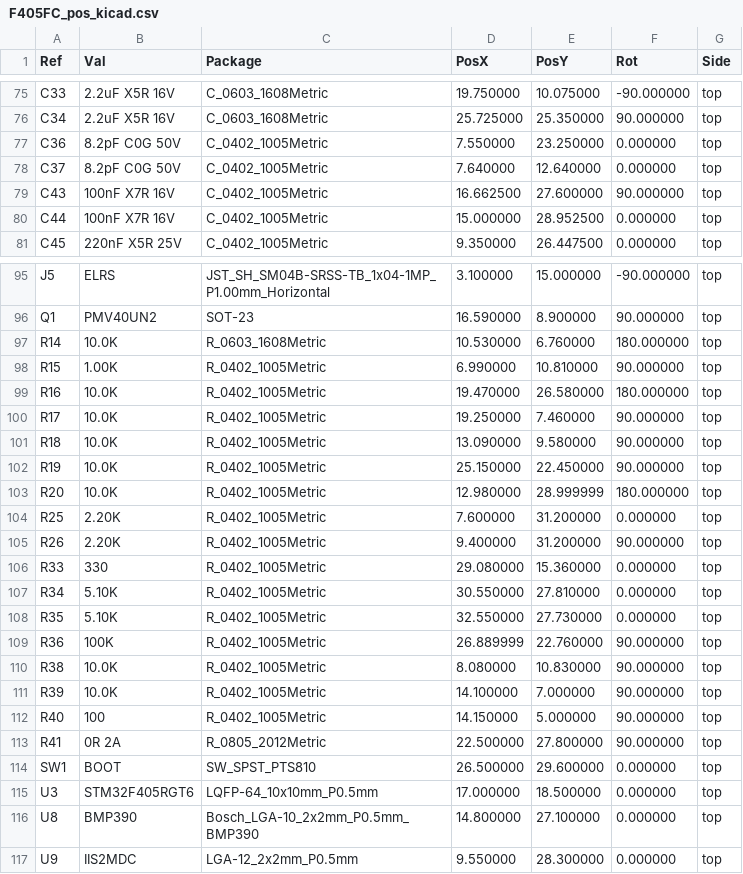
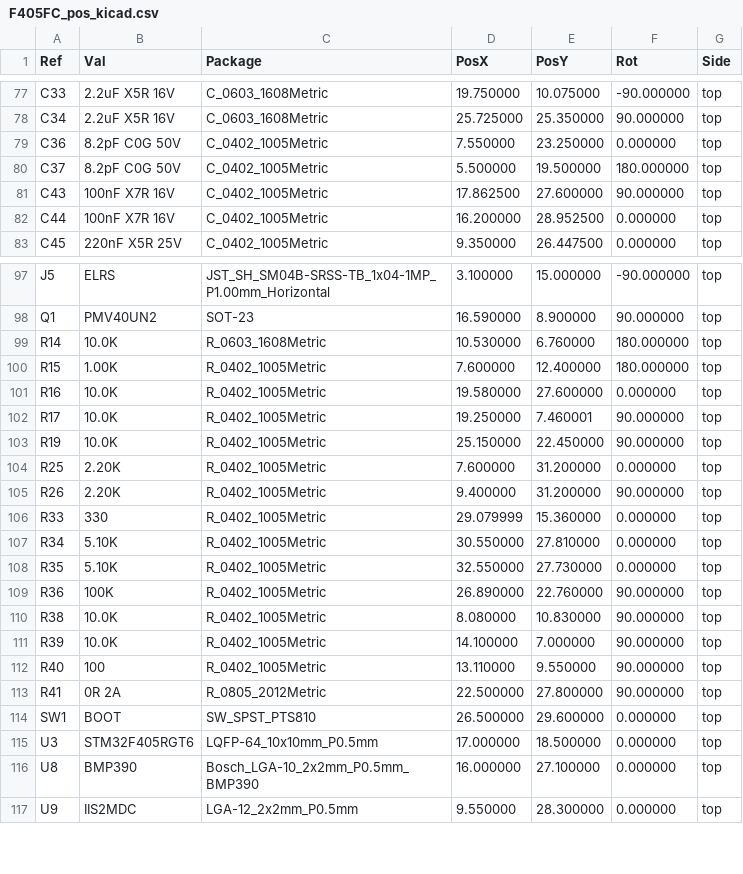
Before and after one commit to FallenFireGit/F405-FC, a CSV file: fab/F405FC_pos_kicad.csv, drawn as a sheet; only a part is shown, gaps mark what is left out; the diff covers the shown part only.

```diff
--- a/fab/F405FC_pos_kicad.csv
+++ b/fab/F405FC_pos_kicad.csv
@@ -77,5 +79,5 @@ Ref,Val,Package,PosX,PosY,Rot,Side
 "C36","8.2pF C0G 50V","C_0402_1005Metric",7.550000,23.250000,0.000000,top
-"C37","8.2pF C0G 50V","C_0402_1005Metric",7.640000,12.640000,0.000000,top
-"C43","100nF X7R 16V","C_0402_1005Metric",16.662500,27.600000,90.000000,top
-"C44","100nF X7R 16V","C_0402_1005Metric",15.000000,28.952500,0.000000,top
+"C37","8.2pF C0G 50V","C_0402_1005Metric",5.500000,19.500000,180.000000,top
+"C43","100nF X7R 16V","C_0402_1005Metric",17.862500,27.600000,90.000000,top
+"C44","100nF X7R 16V","C_0402_1005Metric",16.200000,28.952500,0.000000,top
 "C45","220nF X5R 25V","C_0402_1005Metric",9.350000,26.447500,0.000000,top
@@ -97,17 +99,15 @@ Ref,Val,Package,PosX,PosY,Rot,Side
 "R14","10.0K","R_0603_1608Metric",10.530000,6.760000,180.000000,top
-"R15","1.00K","R_0402_1005Metric",6.990000,10.810000,90.000000,top
-"R16","10.0K","R_0402_1005Metric",19.470000,26.580000,180.000000,top
-"R17","10.0K","R_0402_1005Metric",19.250000,7.460000,90.000000,top
-"R18","10.0K","R_0402_1005Metric",13.090000,9.580000,90.000000,top
+"R15","1.00K","R_0402_1005Metric",7.600000,12.400000,180.000000,top
+"R16","10.0K","R_0402_1005Metric",19.580000,27.600000,0.000000,top
+"R17","10.0K","R_0402_1005Metric",19.250000,7.460001,90.000000,top
 "R19","10.0K","R_0402_1005Metric",25.150000,22.450000,90.000000,top
-"R20","10.0K","R_0402_1005Metric",12.980000,28.999999,180.000000,top
 "R25","2.20K","R_0402_1005Metric",7.600000,31.200000,0.000000,top
 "R26","2.20K","R_0402_1005Metric",9.400000,31.200000,90.000000,top
-"R33","330","R_0402_1005Metric",29.080000,15.360000,0.000000,top
+"R33","330","R_0402_1005Metric",29.079999,15.360000,0.000000,top
 "R34","5.10K","R_0402_1005Metric",30.550000,27.810000,0.000000,top
 "R35","5.10K","R_0402_1005Metric",32.550000,27.730000,0.000000,top
-"R36","100K","R_0402_1005Metric",26.889999,22.760000,90.000000,top
+"R36","100K","R_0402_1005Metric",26.890000,22.760000,90.000000,top
 "R38","10.0K","R_0402_1005Metric",8.080000,10.830000,90.000000,top
 "R39","10.0K","R_0402_1005Metric",14.100000,7.000000,90.000000,top
-"R40","100","R_0402_1005Metric",14.150000,5.000000,90.000000,top
+"R40","100","R_0402_1005Metric",13.110000,9.550000,90.000000,top
 "R41","0R 2A","R_0805_2012Metric",22.500000,27.800000,90.000000,top
@@ -115,3 +115,3 @@ Ref,Val,Package,PosX,PosY,Rot,Side
 "U3","STM32F405RGT6","LQFP-64_10x10mm_P0.5mm",17.000000,18.500000,0.000000,top
-"U8","BMP390","Bosch_LGA-10_2x2mm_P0.5mm_BMP390",14.800000,27.100000,0.000000,top
+"U8","BMP390","Bosch_LGA-10_2x2mm_P0.5mm_BMP390",16.000000,27.100000,0.000000,top
 "U9","IIS2MDC","LGA-12_2x2mm_P0.5mm",9.550000,28.300000,0.000000,top
```
Also changed, not shown: 2 added rows and 32 edited cells elsewhere in this file, fab/F405FC_cpl_jlc.csv, 33 other files.
